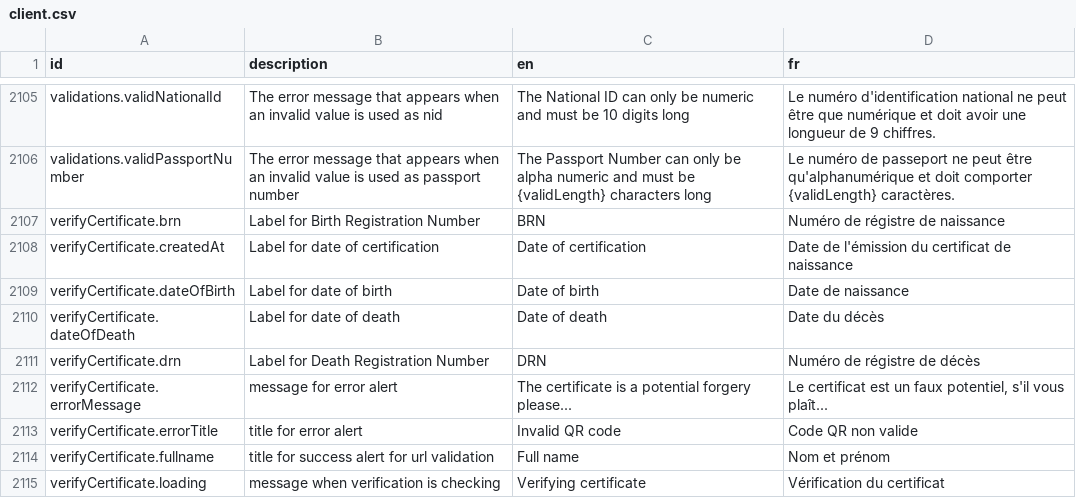
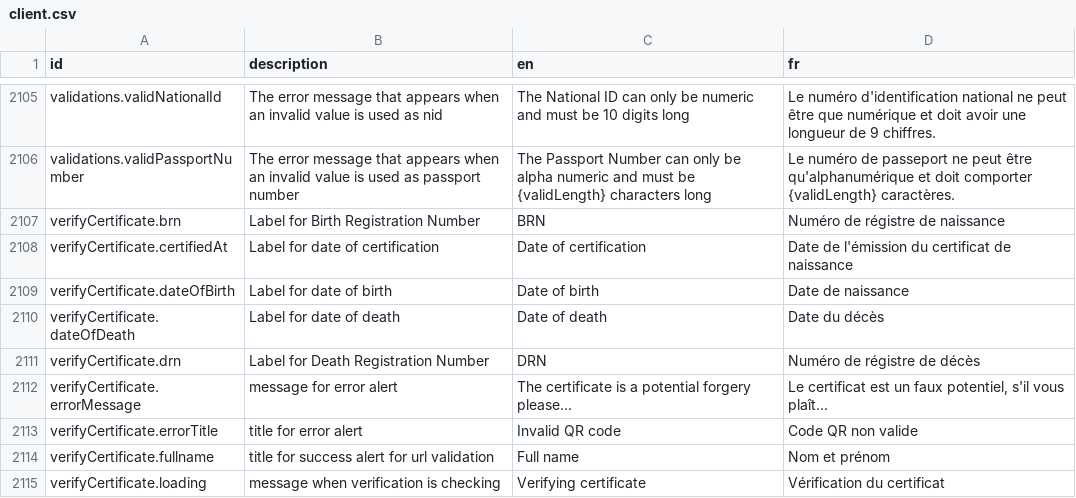
Before and after one commit to opencrvs/opencrvs-countryconfig, a CSV file: src/translations/client.csv, drawn as a sheet; only a part is shown, gaps mark what is left out.

Commit message:
fix: update certified at message id for verify certificate

```diff
--- a/src/translations/client.csv
+++ b/src/translations/client.csv
@@ -2111,3 +2111,3 @@ validations.validPassportNumber,The error message that appears when an invalid v
 verifyCertificate.brn,Label for Birth Registration Number,BRN,Numéro de régistre de naissance
-verifyCertificate.createdAt,Label for date of certification,Date of certification,Date de l'émission du certificat de naissance
+verifyCertificate.certifiedAt,Label for date of certification,Date of certification,Date de l'émission du certificat de naissance
 verifyCertificate.dateOfBirth,Label for date of birth,Date of birth,Date de naissance
```
